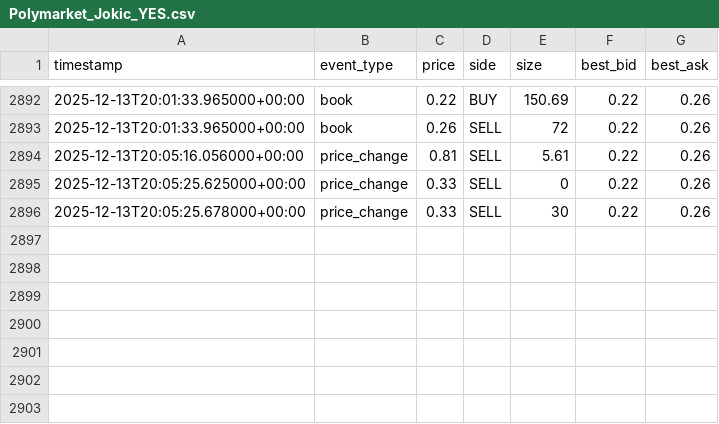
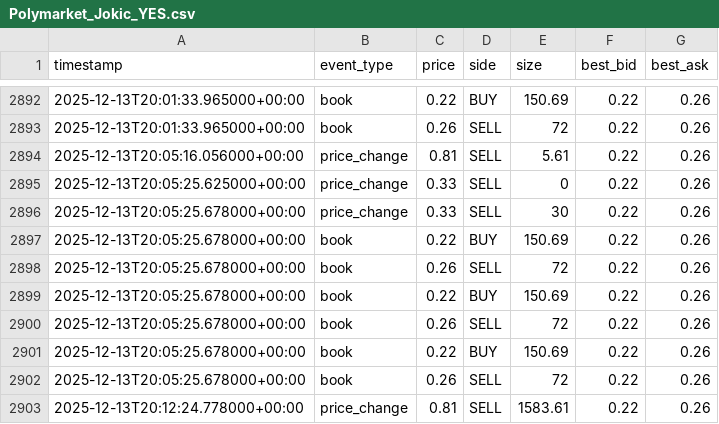
Before and after one commit to SagnikBhadra/Arbitrage-Betting, a CSV file: Polymarket_Jokic_YES.csv, drawn as a sheet; only a part is shown, gaps mark what is left out; the diff names each change by its address in the sheet, - before the commit and + after, or states it on an @@ line.

```diff
--- a/Polymarket_Jokic_YES.csv
+++ b/Polymarket_Jokic_YES.csv
+row 2897: 2025-12-13T20:05:25.678000+00:00 | book | 0.22 | BUY | 150.69 | 0.22 | 0.26
+row 2898: 2025-12-13T20:05:25.678000+00:00 | book | 0.26 | SELL | 72 | 0.22 | 0.26
+row 2899: 2025-12-13T20:05:25.678000+00:00 | book | 0.22 | BUY | 150.69 | 0.22 | 0.26
+row 2900: 2025-12-13T20:05:25.678000+00:00 | book | 0.26 | SELL | 72 | 0.22 | 0.26
+row 2901: 2025-12-13T20:05:25.678000+00:00 | book | 0.22 | BUY | 150.69 | 0.22 | 0.26
+row 2902: 2025-12-13T20:05:25.678000+00:00 | book | 0.26 | SELL | 72 | 0.22 | 0.26
+row 2903: 2025-12-13T20:12:24.778000+00:00 | price_change | 0.81 | SELL | 1583.61 | 0.22 | 0.26
```
Also changed, not shown: Kalshi_Jokic.csv, Kalshi_Shai.csv, 8 other files.
